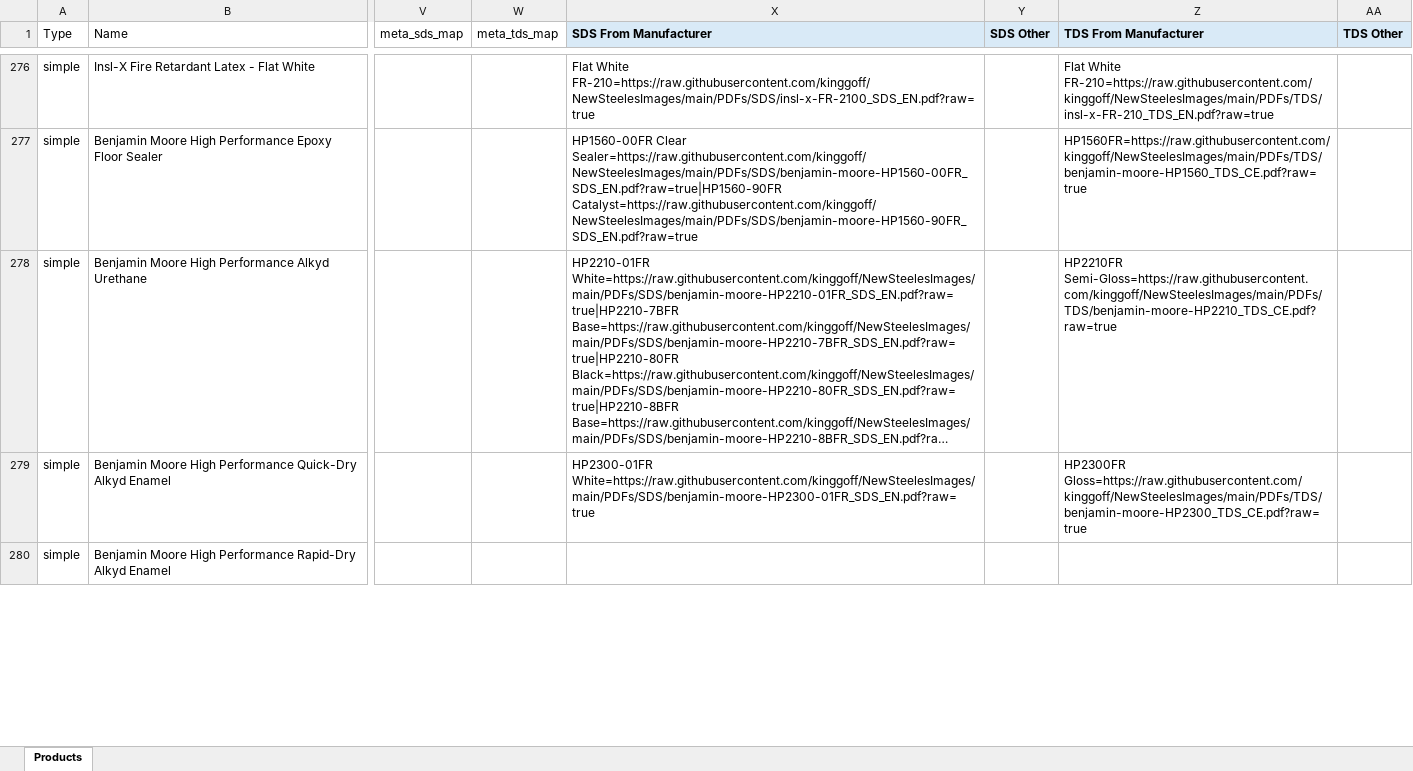
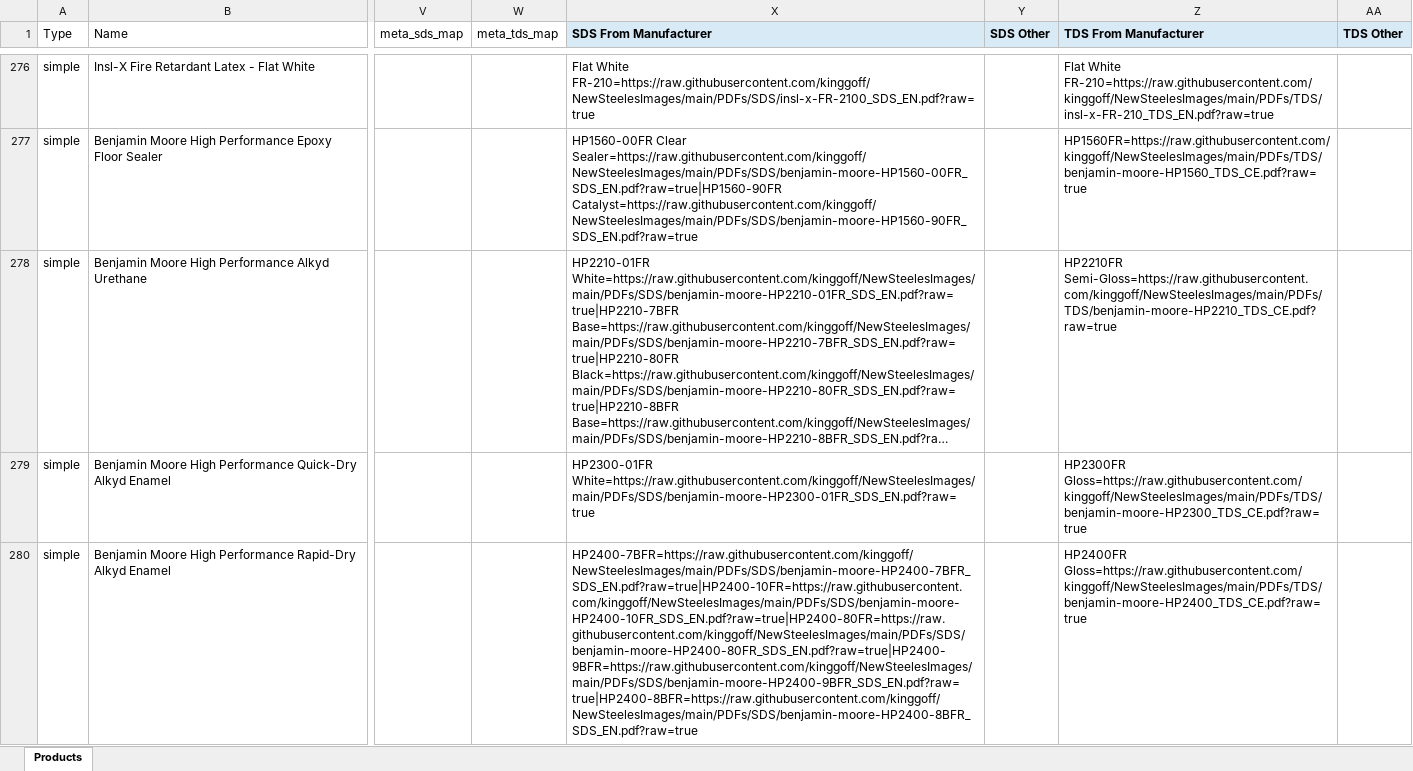
Before and after one commit to kinggoff/NewSteelesImages, an Excel workbook: products_categories_descriptions_documents_working.xlsx, sheet Products, drawn as a sheet; only a part is shown, gaps mark what is left out; long unchanged cells end in …; values as stored, in another font and other column widths than the file's, no borders; the diff covers the shown part only; the diff names each change by its address in the sheet, - before the commit and + after, or states it on an @@ line.

Commit message:
Add Benjamin Moore coatings documents batch 111-113

```diff
--- a/products_categories_descriptions_documents_working.xlsx (sheet Products)
+++ b/products_categories_descriptions_documents_working.xlsx (sheet Products)
-X280 (SDS From Manufacturer): (empty)
+X280 (SDS From Manufacturer): HP2400-7BFR=https://raw.githubusercontent.com/kinggoff/NewSteelesImages/main/PDFs/SDS/benjamin-moore-HP2400-7BFR_SDS_EN.pdf?raw=true|HP2400-10FR=https://raw.githubusercontent.com/kinggoff/NewSteelesImages/main/PDFs/SDS/benjamin-moore-HP2400-10FR_SDS_EN.pdf?raw=true|HP2400-80FR=https://raw.githubusercontent.com/kinggoff/NewSteelesImages/main/PDFs/SDS/benjamin-moore-HP2400-80FR_SDS_EN.pdf?raw=true|HP2400-9BFR=https://raw.githubusercontent.com/kinggoff/NewSteelesImages/main/PDFs/SDS/benjamin-moore-HP2400-9BFR_SDS_EN.pdf?raw=true|HP2400-8BFR=https://raw.githubusercontent.com/kinggoff/NewSteelesImages/main/PDFs/SDS/benjamin-moore-HP2400-8BFR_SDS_EN.pdf?raw=true
-Z280 (TDS From Manufacturer): (empty)
+Z280 (TDS From Manufacturer): HP2400FR Gloss=https://raw.githubusercontent.com/kinggoff/NewSteelesImages/main/PDFs/TDS/benjamin-moore-HP2400_TDS_CE.pdf?raw=true
```
Also changed, not shown: 4 edited cells elsewhere in this sheet, 23 other files.
